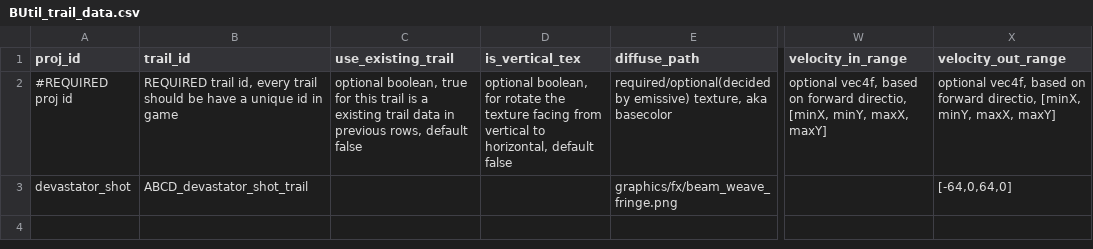
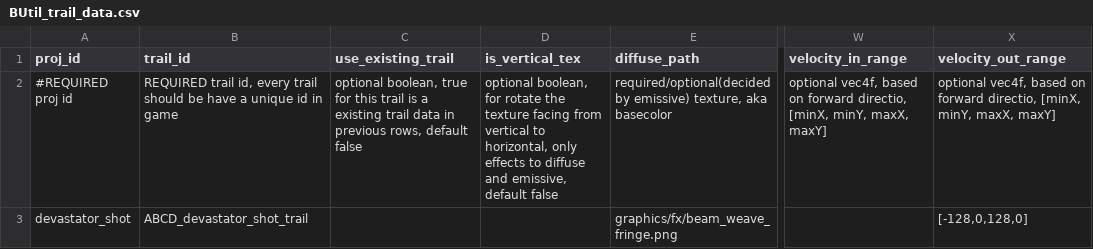
Before and after one commit to ShioZakanaPtr/BoxUtil, a CSV file: data/config/modFiles/BUtil_trail_data.csv, drawn as a sheet; only a part is shown, gaps mark what is left out; the diff names each change by its address in the sheet, - before the commit and + after, or states it on an @@ line.

Commit message:
some fix, add Robin Hood hashing based Map and Set and interface, add static trail features

```diff
--- a/data/config/modFiles/BUtil_trail_data.csv
+++ b/data/config/modFiles/BUtil_trail_data.csv
-D2 (is_vertical_tex): …to horizontal, default false
+D2 (is_vertical_tex): …to horizontal, only effects to diffuse and emissive, default false
-X3 (velocity_out_range): [-64,0,64,0]
+X3 (velocity_out_range): [-128,0,128,0]
```
Also changed, not shown: 35 other files.
